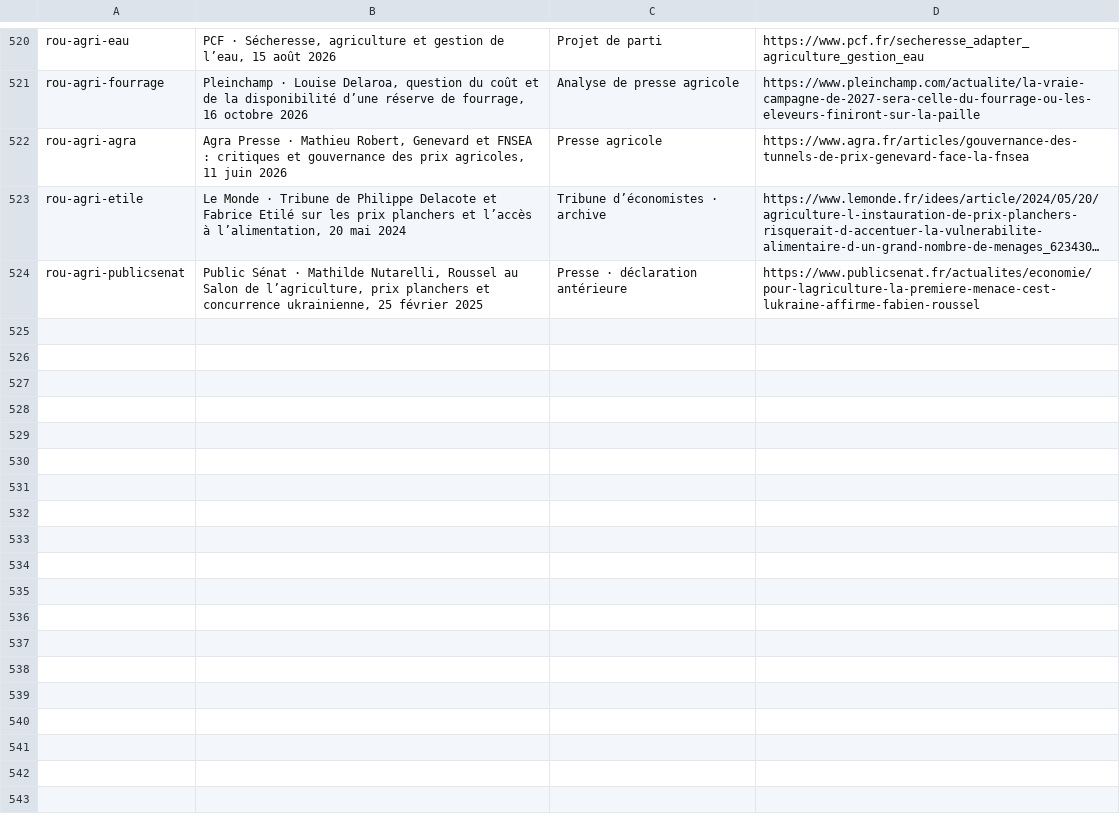
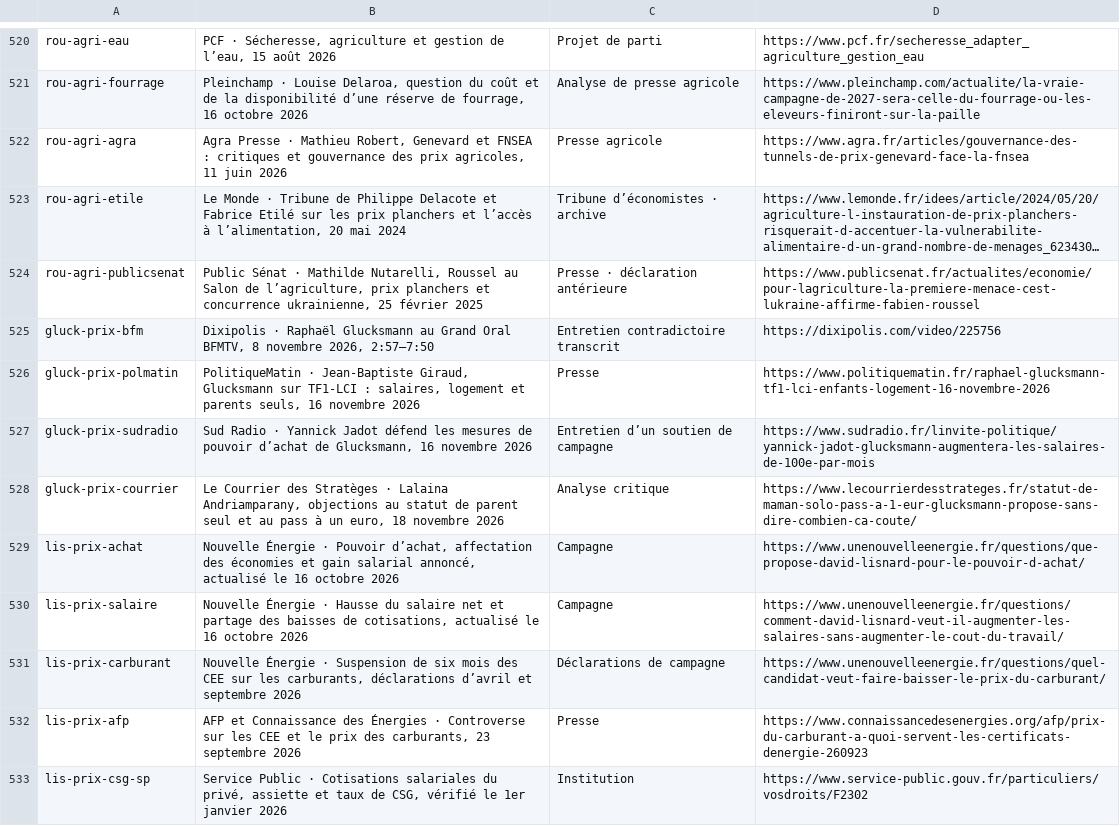
Before and after one commit to adrienconrath/pourquivoter, a TSV file: data/sources.tsv, drawn as a sheet; only a part is shown, gaps mark what is left out; long unchanged cells end in …; the diff covers the shown part only; the diff names each change by its address in the sheet, - before the commit and + after, or states it on an @@ line.

Commit message:
Détailler le pouvoir d’achat de Glucksmann, Lisnard et Retailleau

```diff
--- a/data/sources.tsv
+++ b/data/sources.tsv
+row 525: gluck-prix-bfm | Dixipolis · Raphaël Glucksmann au Grand Oral BFMTV, 8 novembre 2026, 2:57–7:50 | Entretien contradictoire transcrit | https://dixipolis.com/video/225756
+row 526: gluck-prix-polmatin | PolitiqueMatin · Jean-Baptiste Giraud, Glucksmann sur TF1-LCI : salaires, logement et parents seuls, 16 novembre 2026 | Presse | https://www.politiquematin.fr/raphael-glucksmann-tf1-lci-enfants-logement-16-novembre-2026
+row 527: gluck-prix-sudradio | Sud Radio · Yannick Jadot défend les mesures de pouvoir d’achat de Glucksmann, 16 novembre 2026 | Entretien d’un soutien de campagne | https://www.sudradio.fr/linvite-politique/yannick-jadot-glucksmann-augmentera-les-salaires-de-100e-par-mois
+row 528: gluck-prix-courrier | Le Courrier des Stratèges · Lalaina Andriamparany, objections au statut de parent seul et au pass à un euro, 18 novembre 2026 | Analyse critique | https://www.lecourrierdesstrateges.fr/statut-de-maman-solo-pass-a-1-eur-glucksmann-propose-sans-dire-combien-ca-coute/
+row 529: lis-prix-achat | Nouvelle Énergie · Pouvoir d’achat, affectation des économies et gain salarial annoncé, actualisé le 16 octobre 2026 | Campagne | https://www.unenouvelleenergie.fr/questions/que-propose-david-lisnard-pour-le-pouvoir-d-achat/
+row 530: lis-prix-salaire | Nouvelle Énergie · Hausse du salaire net et partage des baisses de cotisations, actualisé le 16 octobre 2026 | Campagne | https://www.unenouvelleenergie.fr/questions/comment-david-lisnard-veut-il-augmenter-les-salaires-sans-augmenter-le-cout-du-travail/
+row 531: lis-prix-carburant | Nouvelle Énergie · Suspension de six mois des CEE sur les carburants, déclarations d’avril et septembre 2026 | Déclarations de campagne | https://www.unenouvelleenergie.fr/questions/quel-candidat-veut-faire-baisser-le-prix-du-carburant/
+row 532: lis-prix-afp | AFP et Connaissance des Énergies · Controverse sur les CEE et le prix des carburants, 23 septembre 2026 | Presse | https://www.connaissancedesenergies.org/afp/prix-du-carburant-a-quoi-servent-les-certificats-denergie-260923
+row 533: lis-prix-csg-sp | Service Public · Cotisations salariales du privé, assiette et taux de CSG, vérifié le 1er janvier 2026 | Institution | https://www.service-public.gouv.fr/particuliers/vosdroits/F2302
```
Also changed, not shown: 9 added rows elsewhere in this file, data/audit-couverture.tsv, data/recherches.tsv, 7 other files.
